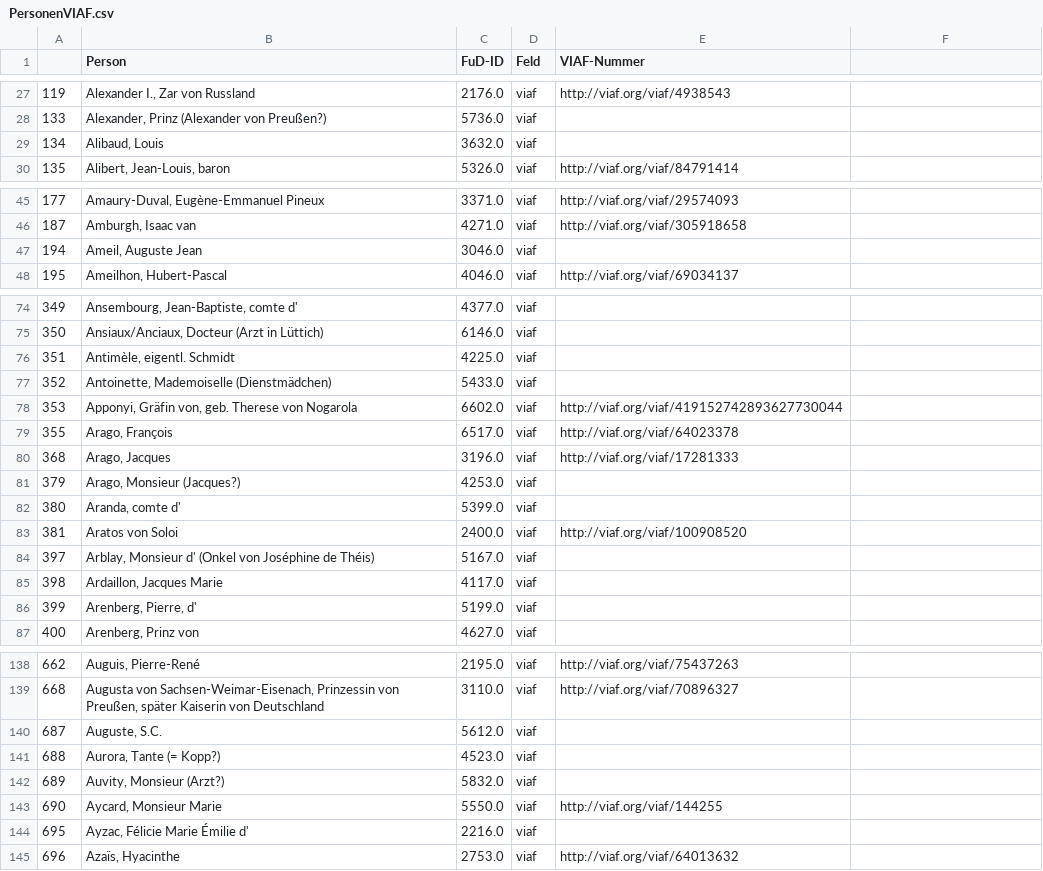
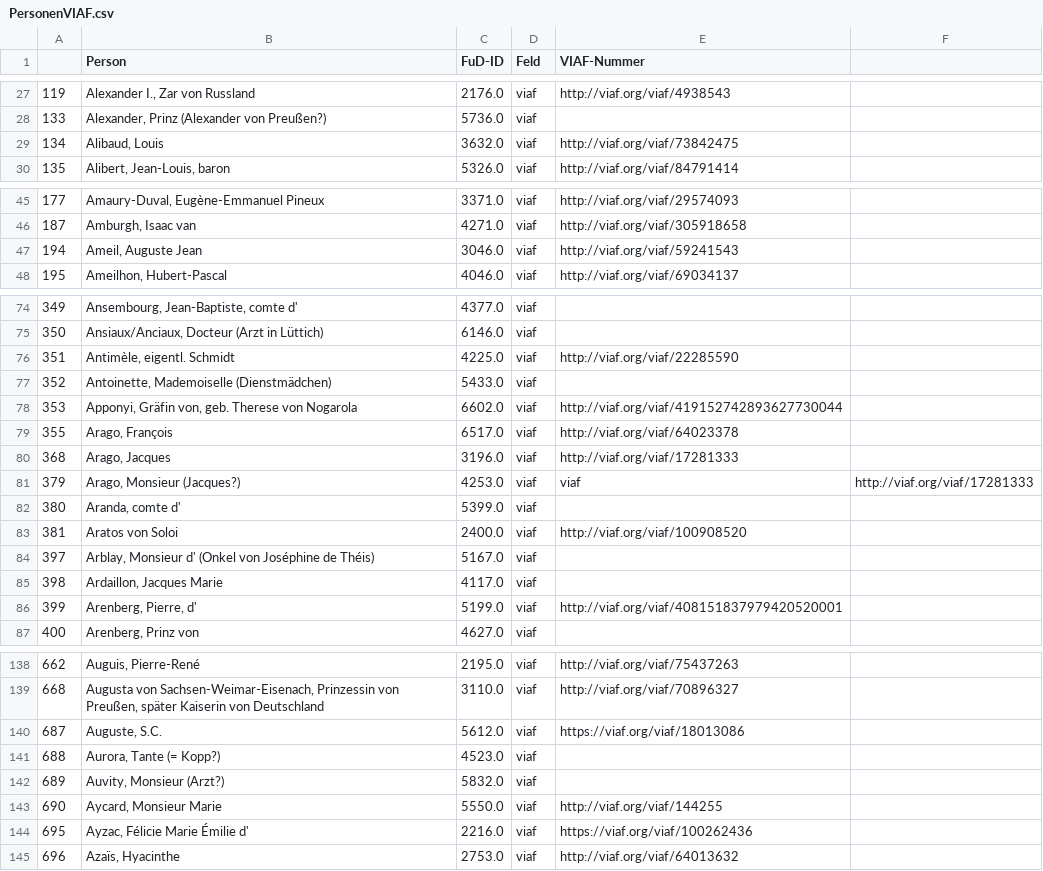
Before and after one commit to dhi-digital-humanities/constance-de-salm, a CSV file: Fud_Tables/PersonenVIAF.csv, drawn as a sheet; only a part is shown, gaps mark what is left out; the diff covers the shown part only.

Commit message:
Update PersonenVIAF.csv
Vérification des identifiants et ajouts des identifiants non trouvés lors de la réconciliation pour la lettre A.

```diff
--- a/Fud_Tables/PersonenVIAF.csv
+++ b/Fud_Tables/PersonenVIAF.csv
@@ -28,3 +28,3 @@
 133,"Alexander, Prinz (Alexander von Preußen?)",5736.0,viaf,
-134,"Alibaud, Louis",3632.0,viaf,
+134,"Alibaud, Louis",3632.0,viaf,http://viaf.org/viaf/73842475
 135,"Alibert, Jean-Louis, baron",5326.0,viaf,http://viaf.org/viaf/84791414
@@ -46,3 +46,3 @@
 187,"Amburgh, Isaac van",4271.0,viaf,http://viaf.org/viaf/305918658
-194,"Ameil, Auguste Jean",3046.0,viaf,
+194,"Ameil, Auguste Jean",3046.0,viaf,http://viaf.org/viaf/59241543
 195,"Ameilhon, Hubert-Pascal",4046.0,viaf,http://viaf.org/viaf/69034137
@@ -75,3 +75,3 @@
 350,"Ansiaux/Anciaux, Docteur (Arzt in Lüttich)",6146.0,viaf,
-351,"Antimèle, eigentl. Schmidt",4225.0,viaf,
+351,"Antimèle, eigentl. Schmidt",4225.0,viaf,http://viaf.org/viaf/22285590
 352,"Antoinette, Mademoiselle (Dienstmädchen)",5433.0,viaf,
@@ -80,3 +80,3 @@
 368,"Arago, Jacques",3196.0,viaf,http://viaf.org/viaf/17281333
-379,"Arago, Monsieur (Jacques?)",4253.0,viaf,
+379,"Arago, Monsieur (Jacques?)",4253.0,viaf,viaf,http://viaf.org/viaf/17281333
 380,"Aranda, comte d'",5399.0,viaf,
@@ -85,3 +85,3 @@
 398,"Ardaillon, Jacques Marie",4117.0,viaf,
-399,"Arenberg, Pierre, d'",5199.0,viaf,
+399,"Arenberg, Pierre, d'",5199.0,viaf,http://viaf.org/viaf/408151837979420520001
 400,"Arenberg, Prinz von",4627.0,viaf,
@@ -139,3 +139,3 @@
 668,"Augusta von Sachsen-Weimar-Eisenach, Prinzessin von Preußen, später Kaiserin von Deutschland",3110.0,viaf,http://viaf.org/viaf/70896327
-687,"Auguste, S.C.",5612.0,viaf,
+687,"Auguste, S.C.",5612.0,viaf,https://viaf.org/viaf/18013086
 688,"Aurora, Tante (= Kopp?)",4523.0,viaf,
@@ -143,3 +143,3 @@
 690,"Aycard, Monsieur Marie",5550.0,viaf,http://viaf.org/viaf/144255
-695,"Ayzac, Félicie Marie Émilie d'",2216.0,viaf,
+695,"Ayzac, Félicie Marie Émilie d'",2216.0,viaf,https://viaf.org/viaf/100262436
 696,"Azaïs, Hyacinthe",2753.0,viaf,http://viaf.org/viaf/64013632
```
Also changed, not shown: 3 edited cells elsewhere in this file.
